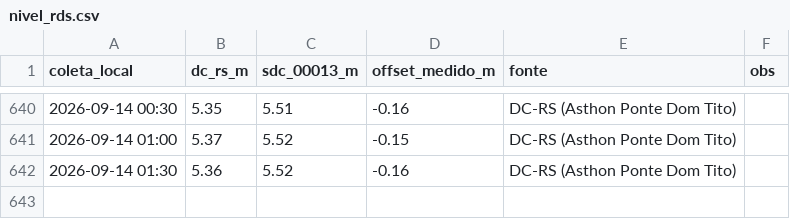
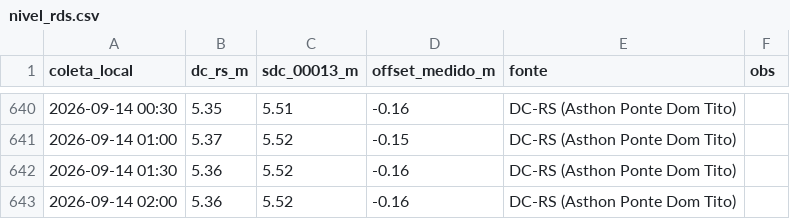
Before and after one commit to jonevaldorech-spec/alerta-cheia-riodosul, a CSV file: dados/nivel_rds.csv, drawn as a sheet; only a part is shown, gaps mark what is left out; the diff names each change by its address in the sheet, - before the commit and + after, or states it on an @@ line.

```diff
--- a/dados/nivel_rds.csv
+++ b/dados/nivel_rds.csv
+row 643: 2026-09-14 02:00 | 5.36 | 5.52 | -0.16 | DC-RS (Asthon Ponte Dom Tito)
```
Also changed, not shown: dados/barragens.csv, dados/kanitz.csv, 3 other files.
